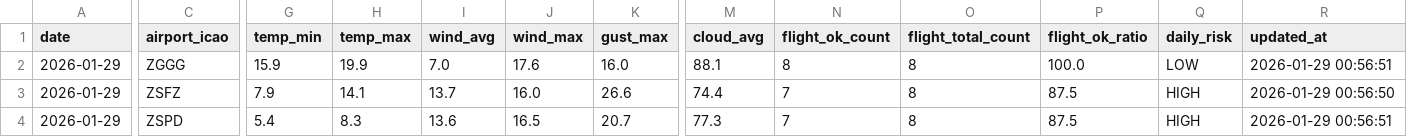
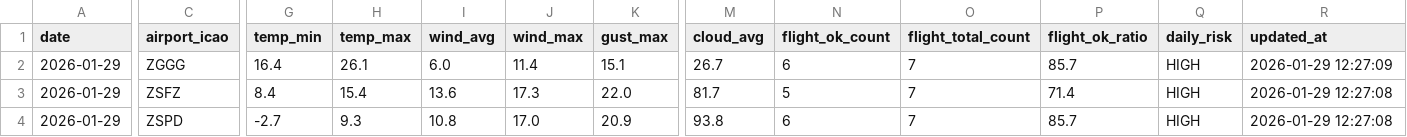
Before and after one commit to s0914712/pla-data-dashboard, a CSV file: data/today_comparison.csv, drawn as a sheet; only a part is shown, gaps mark what is left out; the diff names each change by its address in the sheet, - before the commit and + after, or states it on an @@ line.

```diff
--- a/data/today_comparison.csv
+++ b/data/today_comparison.csv
-G2 (temp_min): 15.9
+G2 (temp_min): 16.4
-H2 (temp_max): 19.9
+H2 (temp_max): 26.1
-I2 (wind_avg): 7.0
+I2 (wind_avg): 6.0
-J2 (wind_max): 17.6
+J2 (wind_max): 11.4
-K2 (gust_max): 16.0
+K2 (gust_max): 15.1
-M2 (cloud_avg): 88.1
+M2 (cloud_avg): 26.7
-N2 (flight_ok_count): 8
+N2 (flight_ok_count): 6
-O2:O4 (flight_total_count): 8
+O2:O4 (flight_total_count): 7
-P2 (flight_ok_ratio): 100.0
+P2 (flight_ok_ratio): 85.7
-Q2 (daily_risk): LOW
+Q2 (daily_risk): HIGH
-R2 (updated_at): 2026-01-29 00:56:51
+R2 (updated_at): 2026-01-29 12:27:09
-G3 (temp_min): 7.9
+G3 (temp_min): 8.4
-H3 (temp_max): 14.1
+H3 (temp_max): 15.4
-I3 (wind_avg): 13.7
+I3 (wind_avg): 13.6
-J3 (wind_max): 16.0
+J3 (wind_max): 17.3
-K3 (gust_max): 26.6
+K3 (gust_max): 22.0
-M3 (cloud_avg): 74.4
+M3 (cloud_avg): 81.7
-N3 (flight_ok_count): 7
+N3 (flight_ok_count): 5
-P3 (flight_ok_ratio): 87.5
+P3 (flight_ok_ratio): 71.4
-R3 (updated_at): 2026-01-29 00:56:50
+R3 (updated_at): 2026-01-29 12:27:08
-G4 (temp_min): 5.4
+G4 (temp_min): -2.7
-H4 (temp_max): 8.3
+H4 (temp_max): 9.3
-I4 (wind_avg): 13.6
+I4 (wind_avg): 10.8
-J4 (wind_max): 16.5
+J4 (wind_max): 17.0
-K4 (gust_max): 20.7
+K4 (gust_max): 20.9
-M4 (cloud_avg): 77.3
+M4 (cloud_avg): 93.8
-N4 (flight_ok_count): 7
+N4 (flight_ok_count): 6
-P4 (flight_ok_ratio): 87.5
+P4 (flight_ok_ratio): 85.7
-R4 (updated_at): 2026-01-29 00:56:51
+R4 (updated_at): 2026-01-29 12:27:08
```
Also changed, not shown: data/airport_weather_forecast.csv.
